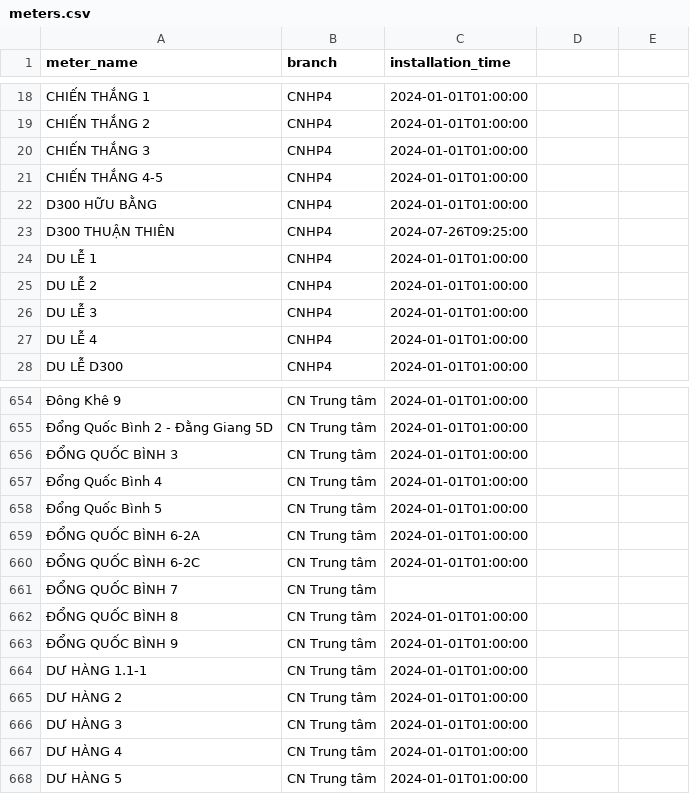
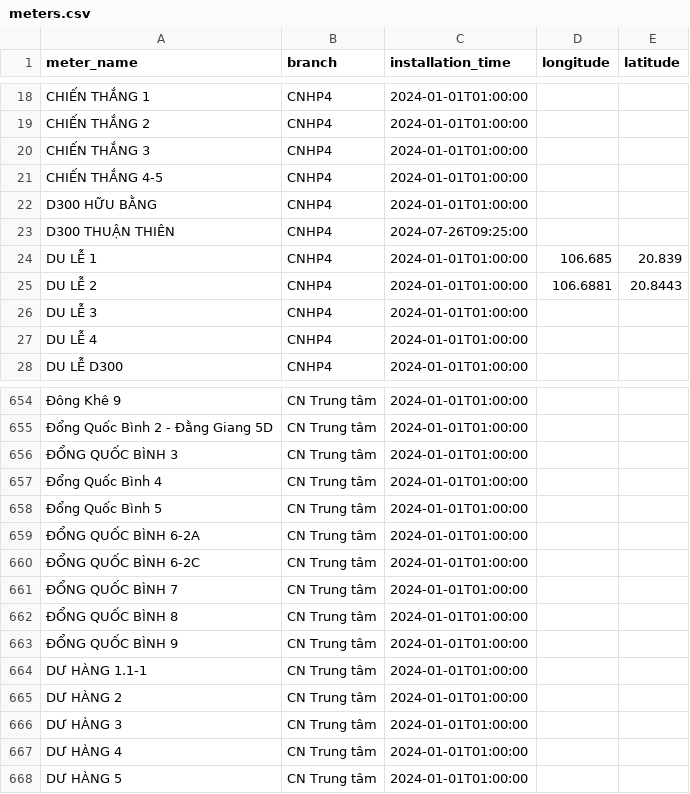
Before and after one commit to HoangAnhNguyet2003/Water_Leak, a CSV file: BE_HP/scripts/datafiles/meters.csv, drawn as a sheet; only a part is shown, gaps mark what is left out; the diff names each change by its address in the sheet, - before the commit and + after, or states it on an @@ line.

```diff
--- a/BE_HP/scripts/datafiles/meters.csv
+++ b/BE_HP/scripts/datafiles/meters.csv
-D1: (empty)
+D1: longitude
-E1: (empty)
+E1: latitude
-D24 (longitude): (empty)
+D24 (longitude): 106.685
-E24 (latitude): (empty)
+E24 (latitude): 20.839
-D25 (longitude): (empty)
+D25 (longitude): 106.6881
-E25 (latitude): (empty)
+E25 (latitude): 20.8443
-C661 (installation_time): (empty)
+C661 (installation_time): 2024-01-01T01:00:00
```
Also changed, not shown: 25 other files.
